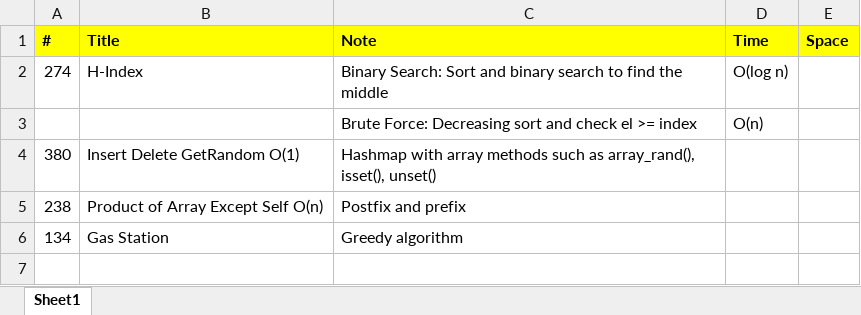
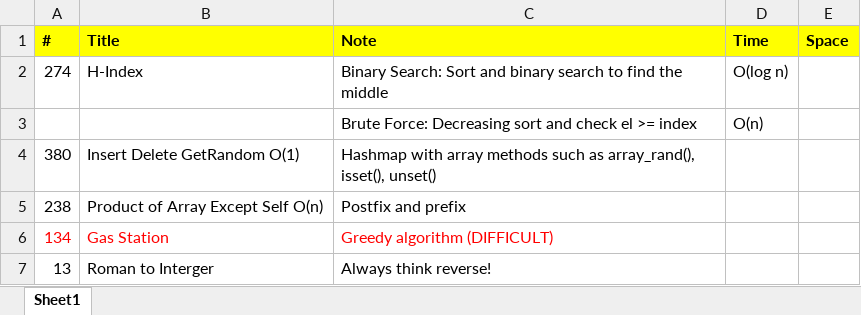
Before and after one commit to jhoonhan/leetCode, an Excel workbook: notes.xlsx, sheet Sheet1, drawn as a sheet; values as stored, in another font and other column widths than the file's, no borders; the diff names each change by its address in the sheet, - before the commit and + after, or states it on an @@ line.

Commit message:
roman to intetger

```diff
--- a/notes.xlsx (sheet Sheet1)
+++ b/notes.xlsx (sheet Sheet1)
-A6:C6 text colour: black
+A6:C6 text colour: #FF0000
-C6 (Note): Greedy algorithm
+C6 (Note): Greedy algorithm (DIFFICULT)
+row 7: 13 | Roman to Interger | Always think reverse!
```
Also changed, not shown: 4 other files.
